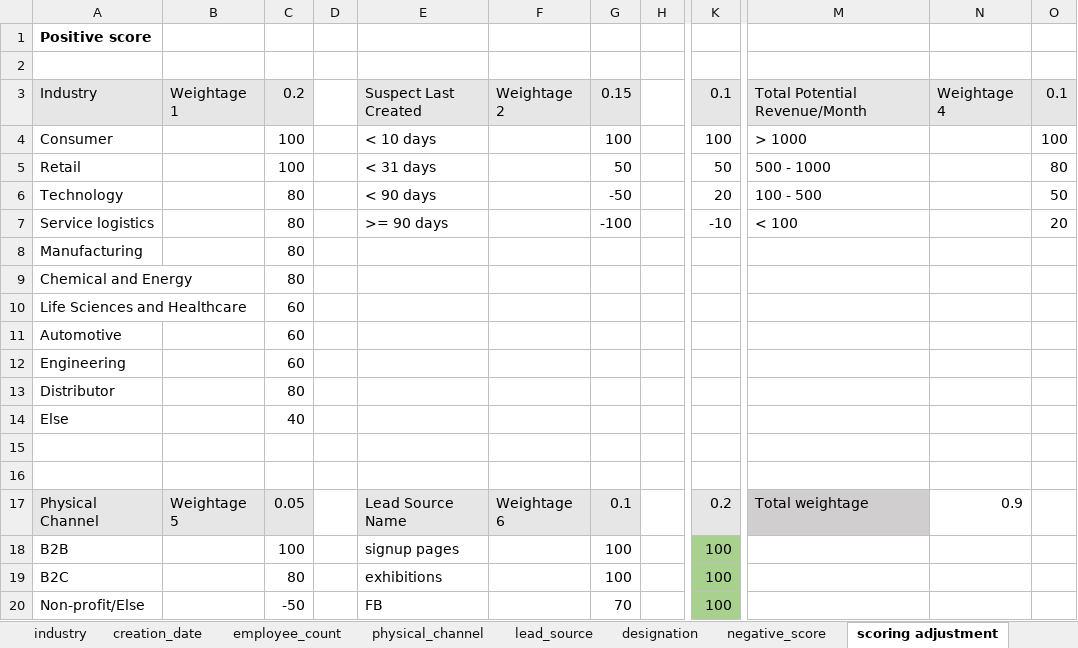
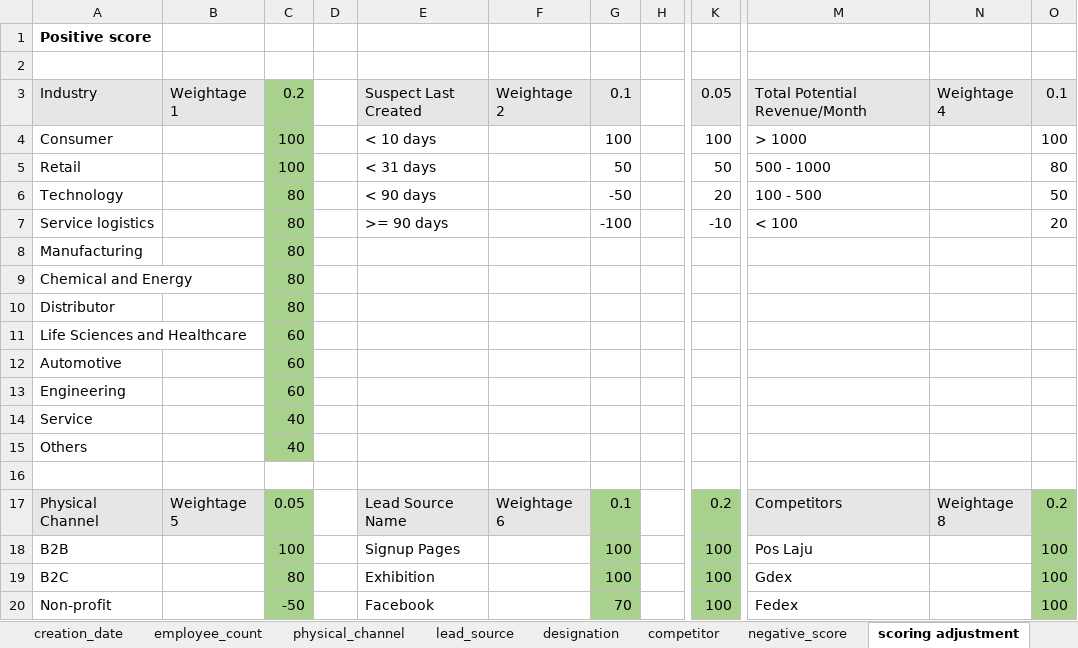
Before and after one commit to azfarjef/lead-scoring, an Excel workbook: compile/data/weighted_adjustment.xlsx, sheet scoring adjustment, drawn as a sheet; only a part is shown, gaps mark what is left out; values as stored, in another font and other column widths than the file's, no borders; removed rows and columns are numbered as before the commit, all else as after; rows hold the shown columns only; the diff covers the shown part only; the diff names each change by its address in the sheet, - before the commit and + after, or states it on an @@ line.

Commit message:
update weightage excel

```diff
--- a/compile/data/weighted_adjustment.xlsx (sheet scoring adjustment)
+++ b/compile/data/weighted_adjustment.xlsx (sheet scoring adjustment)
+sheet tab: competitor
-C3 fill: #E7E6E6
+C3 fill: #A9D18E
-G3: 0.15
+G3: 0.1
-K3: 0.1
+K3: 0.05
-C4:C9 fill: none
+C4:C9 fill: #A9D18E
@@ row 13 moved to row 10: Distributor @@
-C11:C13 fill: none
+C11:C13 fill: #A9D18E
+row 14: Service |  | 40
-A15: Else
+A15: Others
-C15 fill: none
+C15 fill: #A9D18E
-row 16: (empty)
-C17 fill: #E7E6E6
+C17 fill: #A9D18E
-G17 fill: #E7E6E6
+G17 fill: #A9D18E
-K17 fill: #E7E6E6
+K17 fill: #A9D18E
-M17: Total weightage
+M17: Competitors
-N17: 0.9
+N17: Weightage 8
-N17 fill: none
+N17 fill: #E7E6E6
-O17: (empty)
+O17: 0.2
-O17:O20 fill: none
+O17:O20 fill: #A9D18E
-C18:C20 fill: none
+C18:C20 fill: #A9D18E
-E18: signup pages
+E18: Signup Pages
-G18:G20 fill: none
+G18:G20 fill: #A9D18E
-M18: (empty)
+M18: Pos Laju
-O18:O20: (empty)
+O18:O20: 100
-E19: exhibitions
+E19: Exhibition
-M19: (empty)
+M19: Gdex
-A20: Non-profit/Else
+A20: Non-profit
-E20: FB
+E20: Facebook
-M20: (empty)
+M20: Fedex
```
Also changed, not shown: 30 added rows, 6 removed rows, 17 edited cells and cell formats elsewhere in this sheet, sheet lead_source, sheet negative_score, sheet physical_channel, sheet designation, sheet industry, formulas that keep their value.
